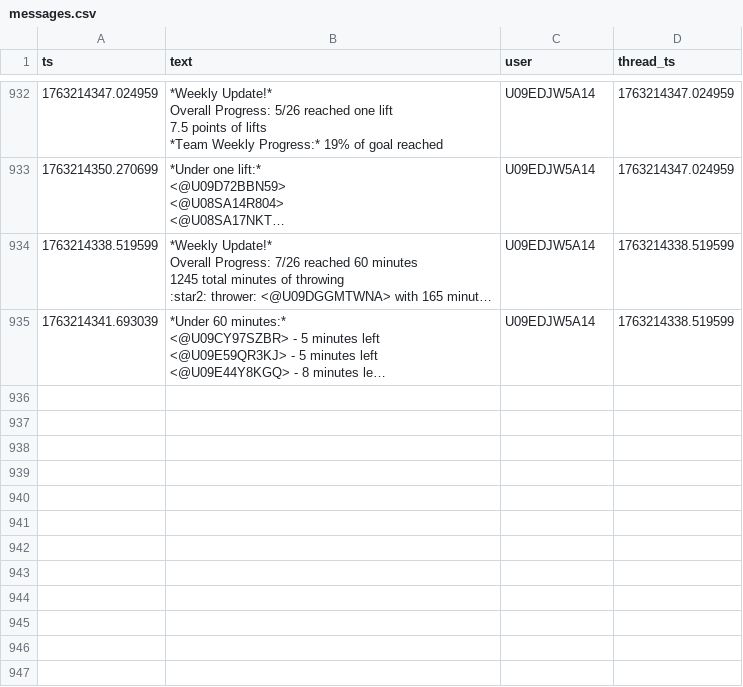
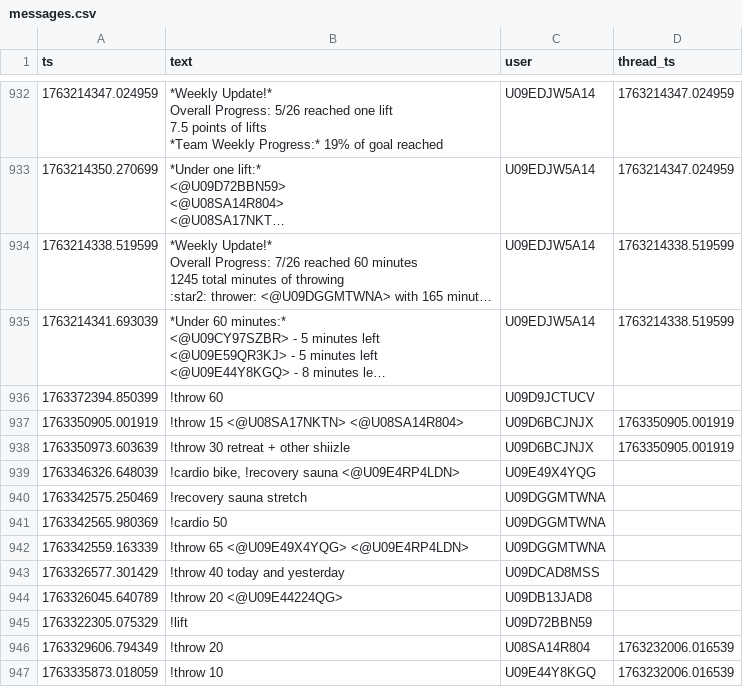
Before and after one commit to MGreenberg58/slackbot-main, a CSV file: messages.csv, drawn as a sheet; only a part is shown, gaps mark what is left out; long unchanged cells end in …; the diff names each change by its address in the sheet, - before the commit and + after, or states it on an @@ line.

```diff
--- a/messages.csv
+++ b/messages.csv
+row 936: 1763372394.850399 | !throw 60 | U09D9JCTUCV
+row 937: 1763350905.001919 | !throw 15 <@U08SA17NKTN> <@U08SA14R804> | U09D6BCJNJX | 1763350905.001919
+row 938: 1763350973.603639 | !throw 30 retreat + other shiizle | U09D6BCJNJX | 1763350905.001919
+row 939: 1763346326.648039 | !cardio bike, !recovery sauna <@U09E4RP4LDN> | U09E49X4YQG
+row 940: 1763342575.250469 | !recovery sauna stretch | U09DGGMTWNA
+row 941: 1763342565.980369 | !cardio 50 | U09DGGMTWNA
+row 942: 1763342559.163339 | !throw 65 <@U09E49X4YQG> <@U09E4RP4LDN> | U09DGGMTWNA
+row 943: 1763326577.301429 | !throw 40 today and yesterday | U09DCAD8MSS
+row 944: 1763326045.640789 | !throw 20 <@U09E44224QG> | U09DB13JAD8
+row 945: 1763322305.075329 | !lift | U09D72BBN59
+row 946: 1763329606.794349 | !throw 20 | U08SA14R804 | 1763232006.016539
+row 947: 1763335873.018059 | !throw 10 | U09E44Y8KGQ | 1763232006.016539
```
